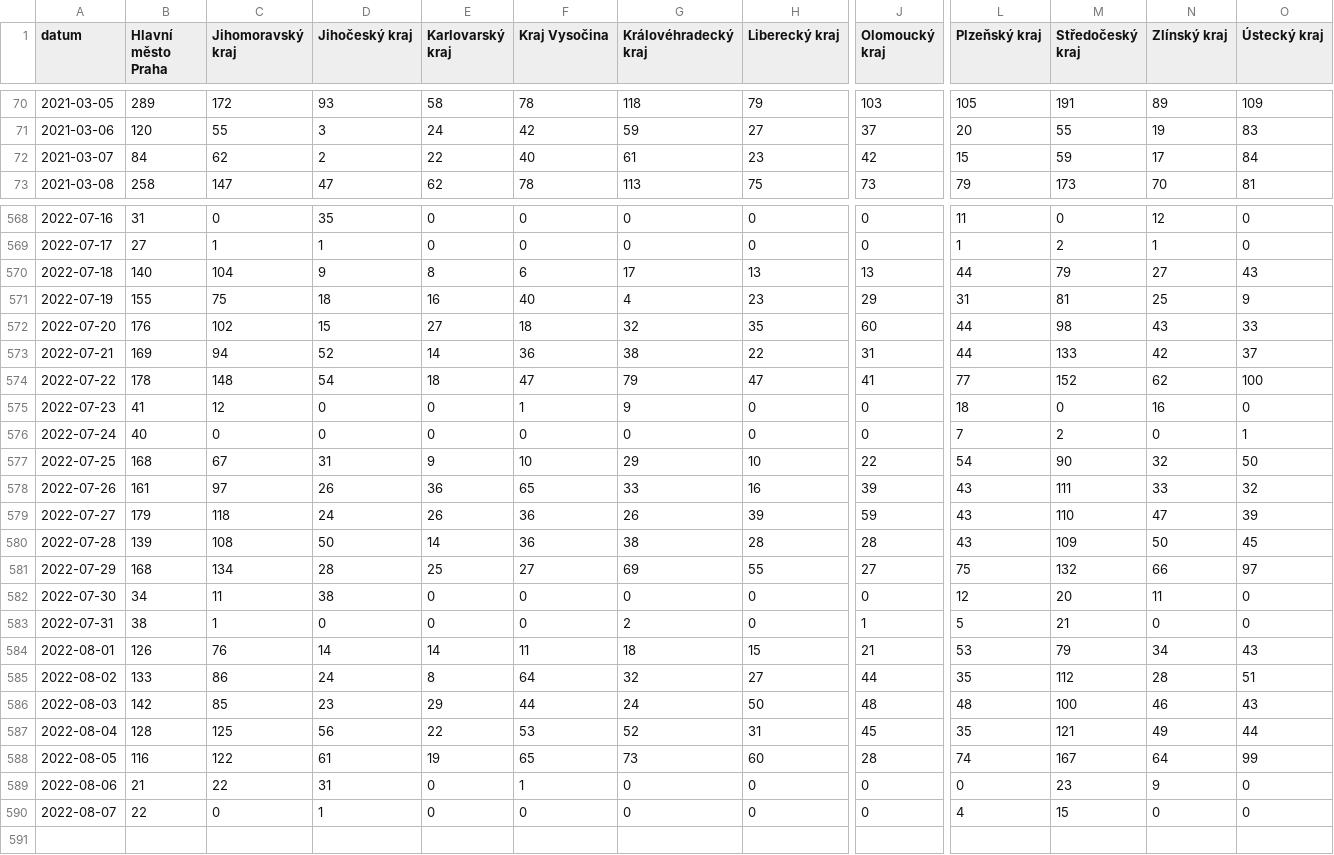
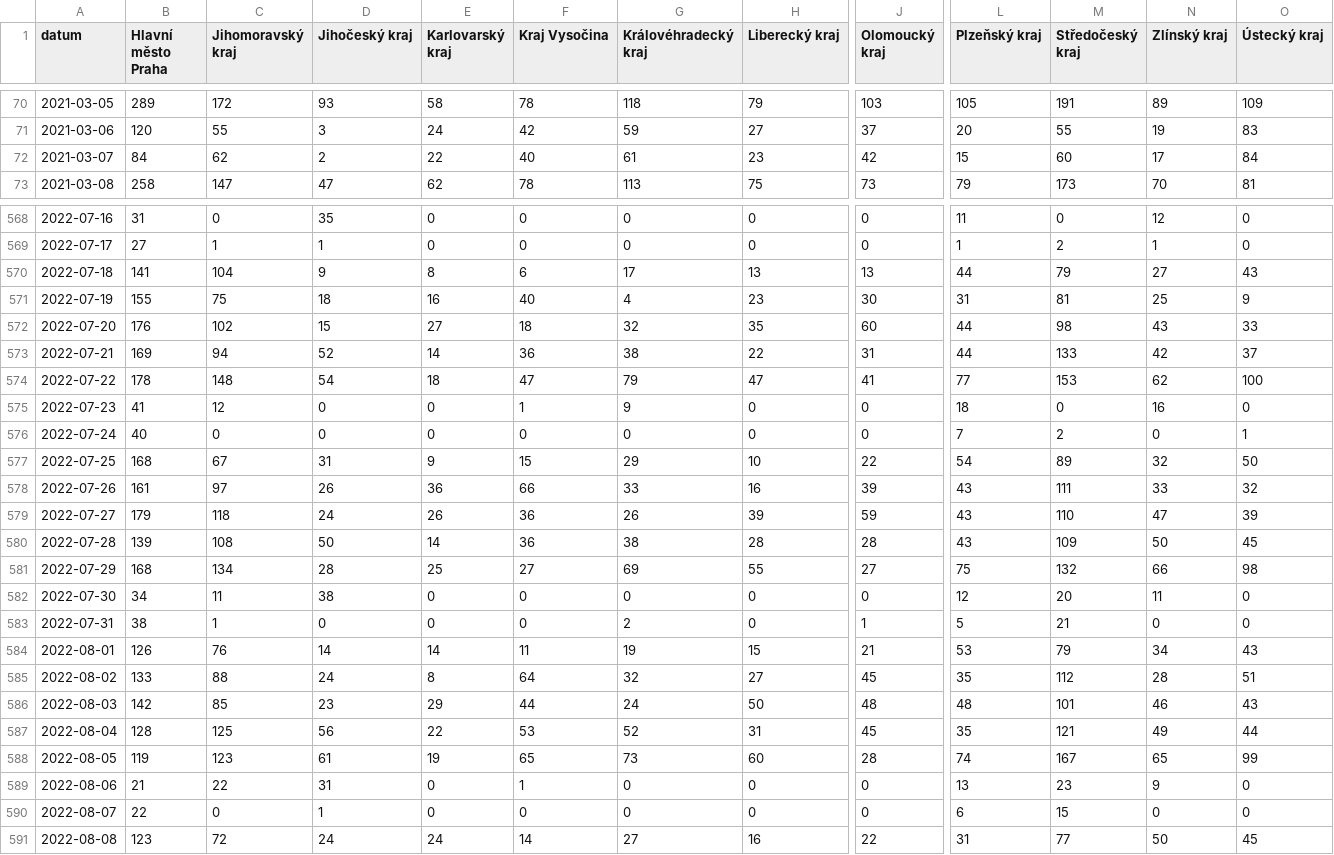
Before and after one commit to vykend/COVID19-Vaccination-Czechia, a CSV file: by_date_and_region.csv, drawn as a sheet; only a part is shown, gaps mark what is left out; rows hold the shown columns only; the diff covers the shown part only; the diff names each change by its address in the sheet, - before the commit and + after, or states it on an @@ line.

```diff
--- a/by_date_and_region.csv
+++ b/by_date_and_region.csv
-M72 (Středočeský kraj): 59
+M72 (Středočeský kraj): 60
-B570 (Hlavní město Praha): 140
+B570 (Hlavní město Praha): 141
-J571 (Olomoucký kraj): 29
+J571 (Olomoucký kraj): 30
-M574 (Středočeský kraj): 152
+M574 (Středočeský kraj): 153
-F577 (Kraj Vysočina): 10
+F577 (Kraj Vysočina): 15
-M577 (Středočeský kraj): 90
+M577 (Středočeský kraj): 89
-F578 (Kraj Vysočina): 65
+F578 (Kraj Vysočina): 66
-O581 (Ústecký kraj): 97
+O581 (Ústecký kraj): 98
-G584 (Královéhradecký kraj): 18
+G584 (Královéhradecký kraj): 19
-C585 (Jihomoravský kraj): 86
+C585 (Jihomoravský kraj): 88
-J585 (Olomoucký kraj): 44
+J585 (Olomoucký kraj): 45
-M586 (Středočeský kraj): 100
+M586 (Středočeský kraj): 101
-B588 (Hlavní město Praha): 116
+B588 (Hlavní město Praha): 119
-C588 (Jihomoravský kraj): 122
+C588 (Jihomoravský kraj): 123
-N588 (Zlínský kraj): 64
+N588 (Zlínský kraj): 65
-L589 (Plzeňský kraj): 0
+L589 (Plzeňský kraj): 13
-L590 (Plzeňský kraj): 4
+L590 (Plzeňský kraj): 6
+row 591: 2022-08-08 | 123 | 72 | 24 | 24 | 14 | 27 | 16 | 22 | 31 | 77 | 50 | 45
```
Also changed, not shown: 21 edited cells elsewhere in this file, aggregation.csv, by_manufacturer.csv, 1 other file.
